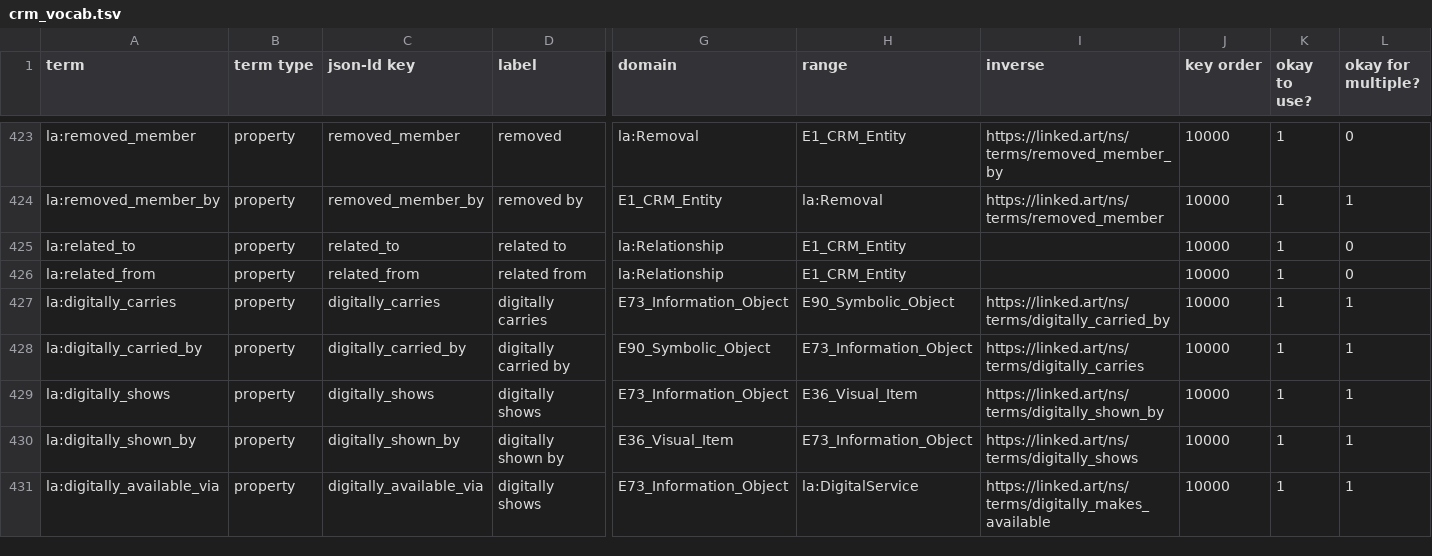
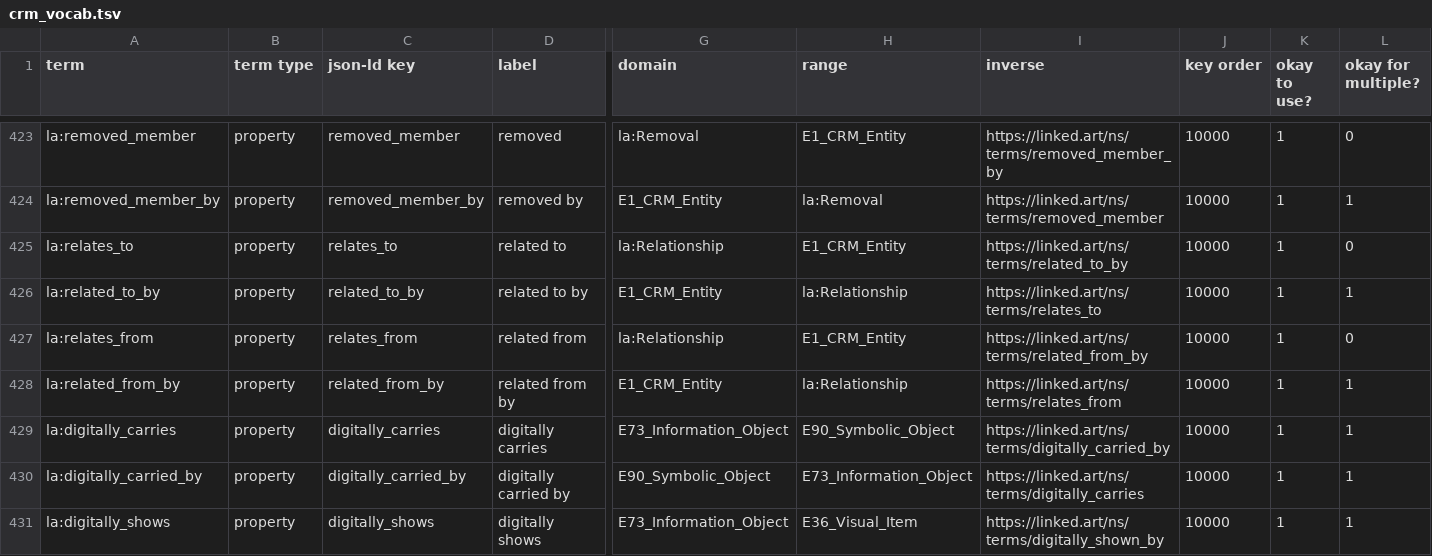
Before and after one commit to thegetty/crom, a TSV file: cromulent/data/crm_vocab.tsv, drawn as a sheet; only a part is shown, gaps mark what is left out; the shorter side is filled out with more unchanged rows; addresses are those after the commit; rows hold the shown columns only; the diff names each change by its address in the sheet, - before the commit and + after, or states it on an @@ line.

Commit message:
Add inverse Relationship properties

```diff
--- a/cromulent/data/crm_vocab.tsv
+++ b/cromulent/data/crm_vocab.tsv
-A425 (term): la:related_to
+A425 (term): la:relates_to
-C425 (json-ld key): related_to
+C425 (json-ld key): relates_to
-I425 (inverse): (empty)
+I425 (inverse): https://linked.art/ns/terms/related_to_by
+row 426: la:related_to_by | property | related_to_by | related to by | E1_CRM_Entity | la:Relationship | https://linked.art/ns/terms/relates_to | 10000 | 1 | 1
-A427 (term): la:related_from
+A427 (term): la:relates_from
-C427 (json-ld key): related_from
+C427 (json-ld key): relates_from
-I427 (inverse): (empty)
+I427 (inverse): https://linked.art/ns/terms/related_from_by
+row 428: la:related_from_by | property | related_from_by | related from by | E1_CRM_Entity | la:Relationship | https://linked.art/ns/terms/relates_from | 10000 | 1 | 1
```
Also changed, not shown: 3 other files.
